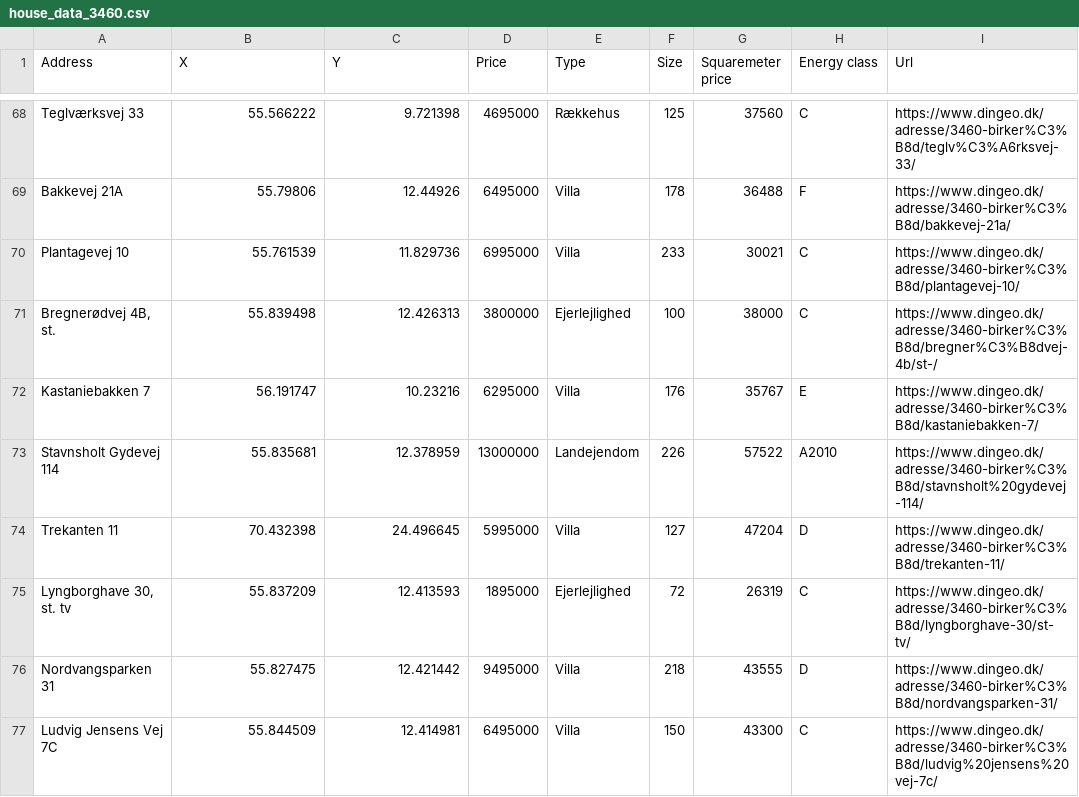
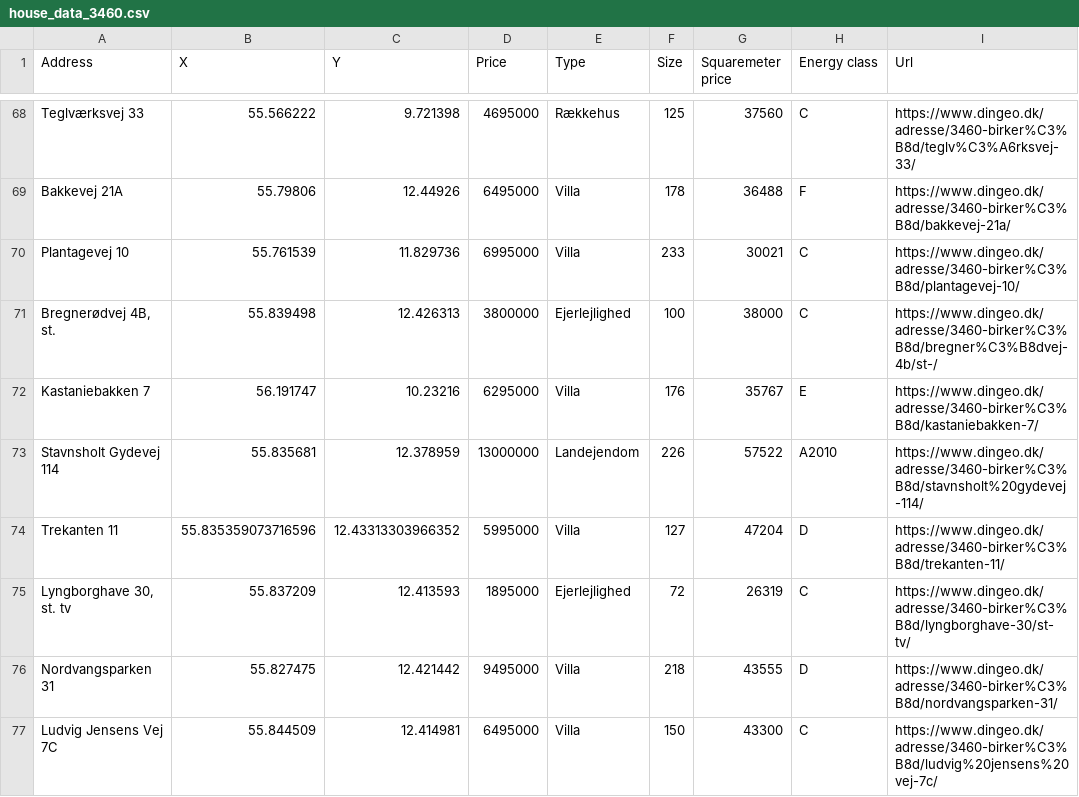
Before and after one commit to OwaisAD/PyHousr, a CSV file: data/house_data/house_data_3460.csv, drawn as a sheet; only a part is shown, gaps mark what is left out.

```diff
--- a/data/house_data/house_data_3460.csv
+++ b/data/house_data/house_data_3460.csv
@@ -73,3 +73,3 @@ Kastaniebakken 7,56.191747,10.23216,6295000,Villa,176,35767,E,https://www.dingeo
 Stavnsholt Gydevej 114,55.835681,12.378959,13000000,Landejendom,226,57522,A2010,https://www.dingeo.dk/adresse/3460-birker%C3%B8d/stavnsholt%20gydevej-114/
-Trekanten 11,70.432398,24.496645,5995000,Villa,127,47204,D,https://www.dingeo.dk/adresse/3460-birker%C3%B8d/trekanten-11/
+Trekanten 11,55.835359073716596, 12.43313303966352,5995000,Villa,127,47204,D,https://www.dingeo.dk/adresse/3460-birker%C3%B8d/trekanten-11/
 "Lyngborghave 30, st. tv",55.837209,12.413593,1895000,Ejerlejlighed,72,26319,C,https://www.dingeo.dk/adresse/3460-birker%C3%B8d/lyngborghave-30/st-tv/
```
Also changed, not shown: data/house_data/house_data_2800.csv, data/house_data/house_data_2830.csv, 5 other files.
